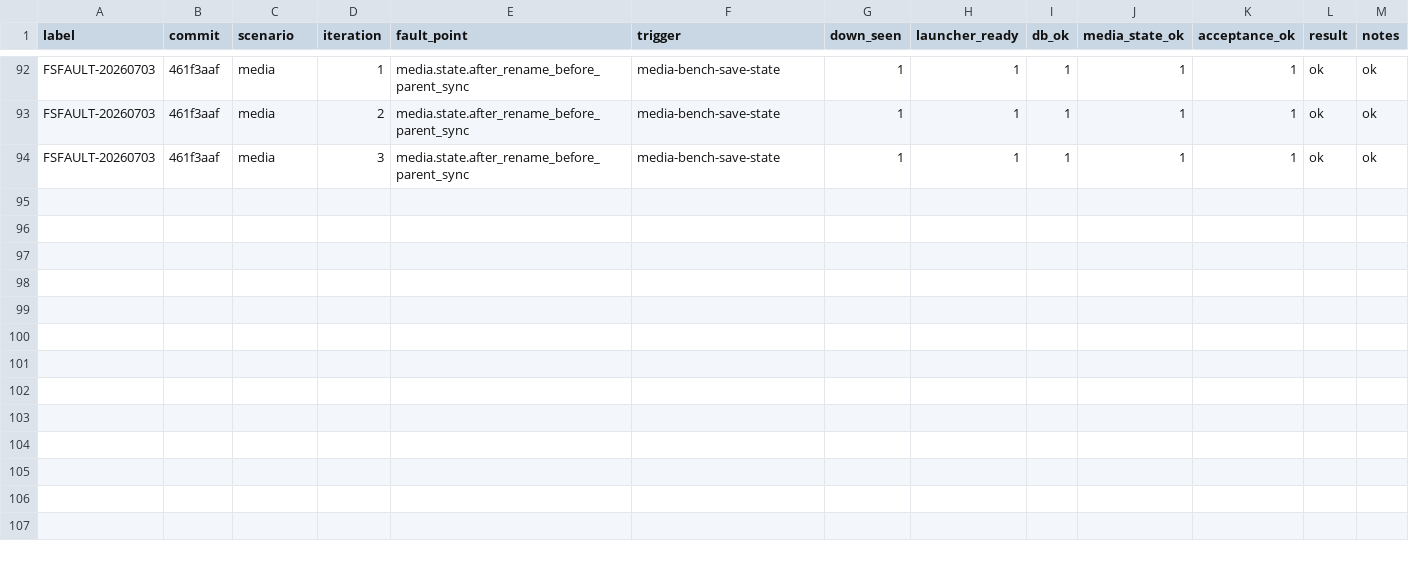
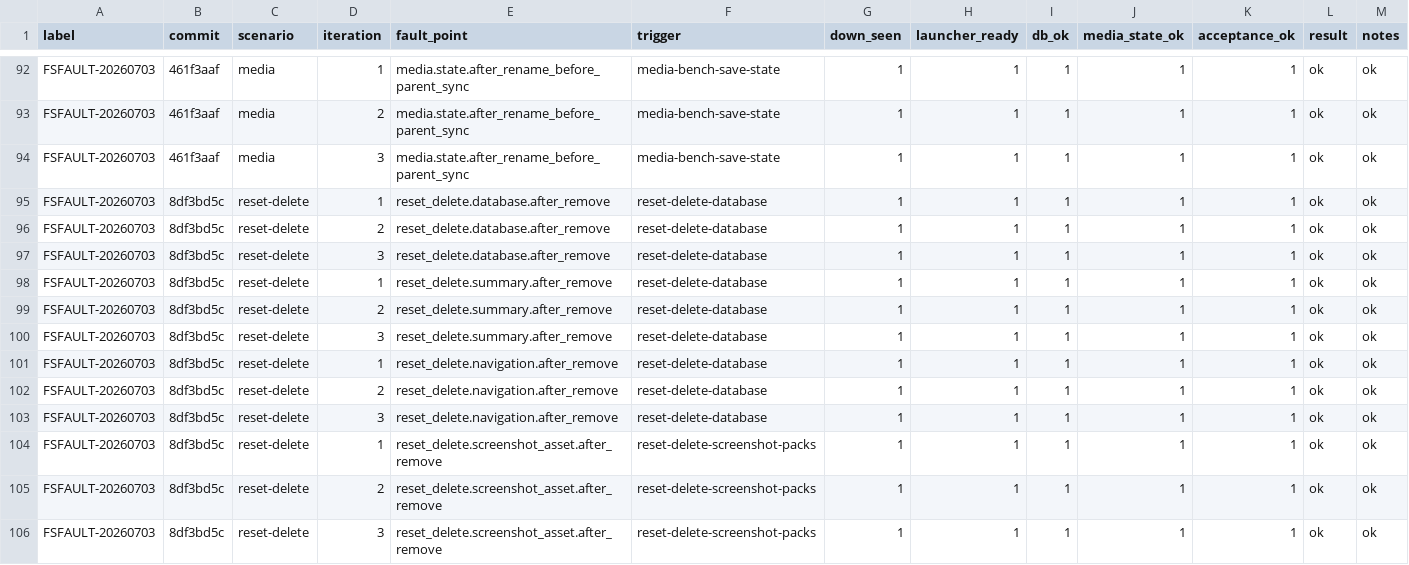
Before and after one commit to NigelBreslaw/MiSTer-MagiK, a TSV file: history/toolchain-bench/results-fs-fault-reset.tsv, drawn as a sheet; only a part is shown, gaps mark what is left out.

Commit message:
Record reset-delete recovery evidence
Run the reset-delete scenario against catalog database, projection, navigation, and screenshot asset removal points with the planned iteration count.

The results show that destructive cleanup paths remain recoverable when interrupted by Main's direct reset path.

```diff
--- a/history/toolchain-bench/results-fs-fault-reset.tsv
+++ b/history/toolchain-bench/results-fs-fault-reset.tsv
@@ -94 +94,13 @@ FSFAULT-20260703	461f3aaf	media	2	media.state.after_rename_before_parent_sync	me
 FSFAULT-20260703	461f3aaf	media	3	media.state.after_rename_before_parent_sync	media-bench-save-state	1	1	1	1	1	ok	ok
+FSFAULT-20260703	8df3bd5c	reset-delete	1	reset_delete.database.after_remove	reset-delete-database	1	1	1	1	1	ok	ok
+FSFAULT-20260703	8df3bd5c	reset-delete	2	reset_delete.database.after_remove	reset-delete-database	1	1	1	1	1	ok	ok
+FSFAULT-20260703	8df3bd5c	reset-delete	3	reset_delete.database.after_remove	reset-delete-database	1	1	1	1	1	ok	ok
+FSFAULT-20260703	8df3bd5c	reset-delete	1	reset_delete.summary.after_remove	reset-delete-database	1	1	1	1	1	ok	ok
+FSFAULT-20260703	8df3bd5c	reset-delete	2	reset_delete.summary.after_remove	reset-delete-database	1	1	1	1	1	ok	ok
+FSFAULT-20260703	8df3bd5c	reset-delete	3	reset_delete.summary.after_remove	reset-delete-database	1	1	1	1	1	ok	ok
+FSFAULT-20260703	8df3bd5c	reset-delete	1	reset_delete.navigation.after_remove	reset-delete-database	1	1	1	1	1	ok	ok
+FSFAULT-20260703	8df3bd5c	reset-delete	2	reset_delete.navigation.after_remove	reset-delete-database	1	1	1	1	1	ok	ok
+FSFAULT-20260703	8df3bd5c	reset-delete	3	reset_delete.navigation.after_remove	reset-delete-database	1	1	1	1	1	ok	ok
+FSFAULT-20260703	8df3bd5c	reset-delete	1	reset_delete.screenshot_asset.after_remove	reset-delete-screenshot-packs	1	1	1	1	1	ok	ok
+FSFAULT-20260703	8df3bd5c	reset-delete	2	reset_delete.screenshot_asset.after_remove	reset-delete-screenshot-packs	1	1	1	1	1	ok	ok
+FSFAULT-20260703	8df3bd5c	reset-delete	3	reset_delete.screenshot_asset.after_remove	reset-delete-screenshot-packs	1	1	1	1	1	ok	ok
```
